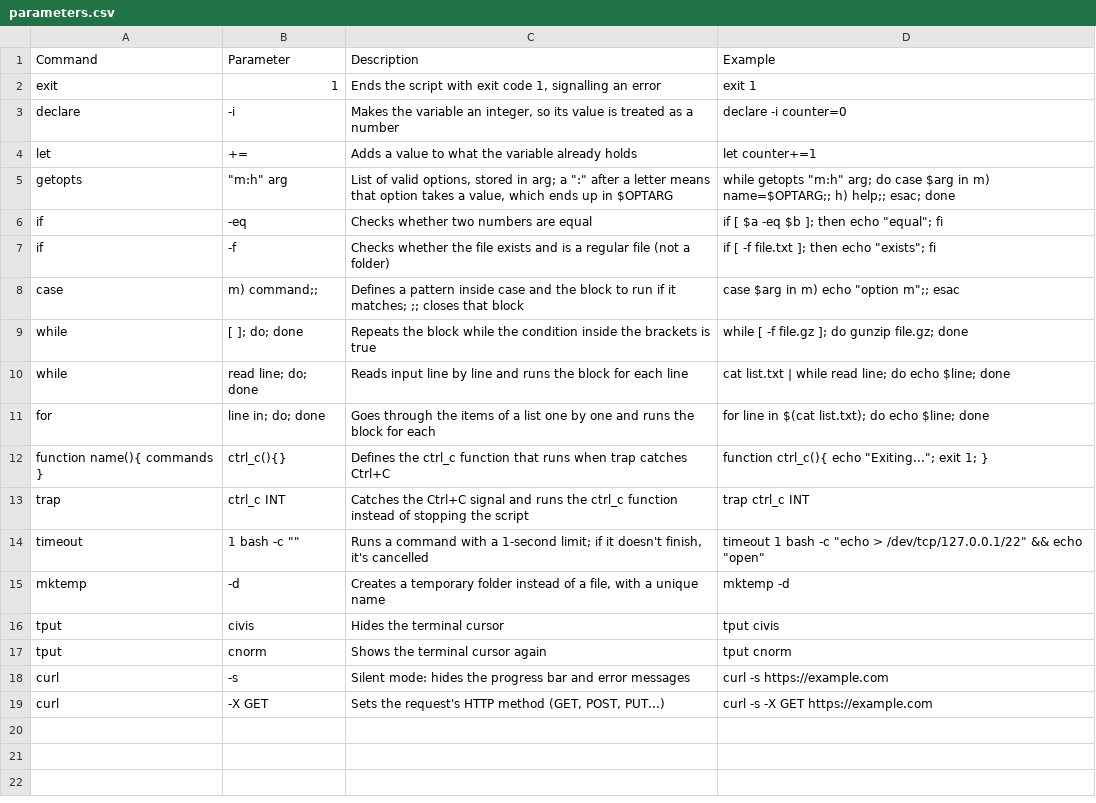
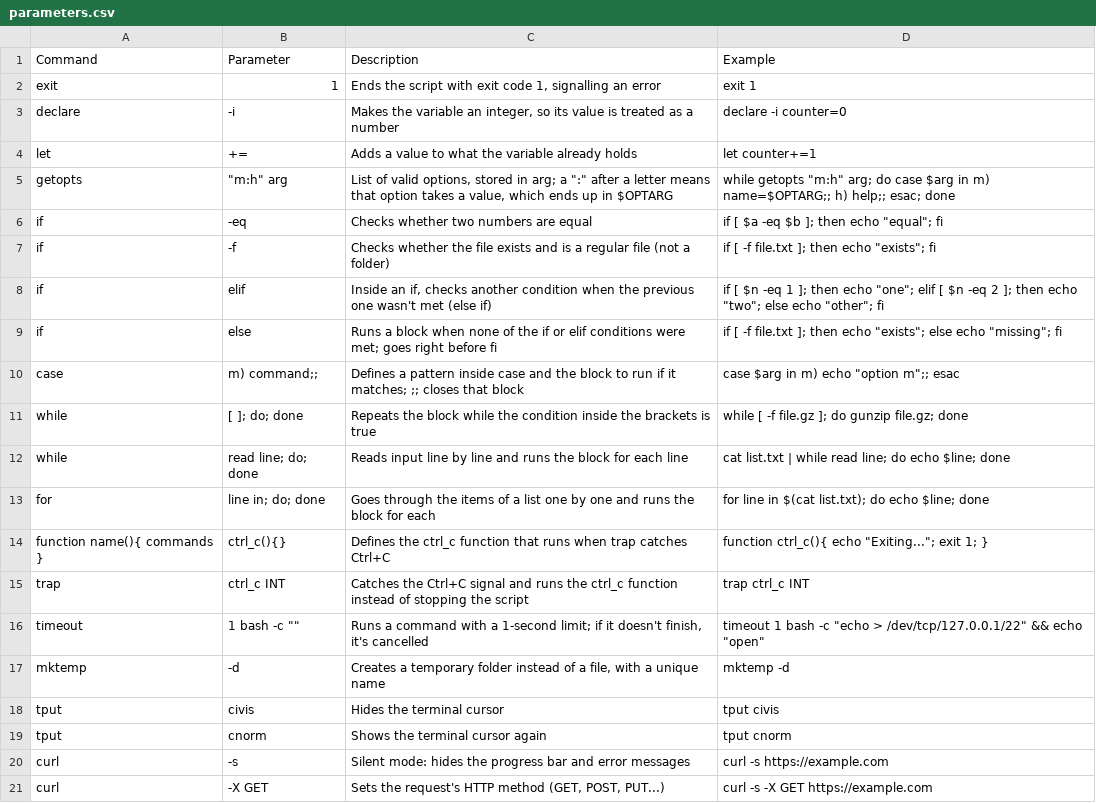
Before and after one commit to TrueOwl-Override/Bash-Scripting-From-Scratch, a CSV file: data/parameters.csv, drawn as a sheet; the diff names each change by its address in the sheet, - before the commit and + after, or states it on an @@ line.

```diff
--- a/data/parameters.csv
+++ b/data/parameters.csv
+row 8: if | elif | Inside an if, checks another condition when the previous one wasn't met (else if) | if [ $n -eq 1 ]; then echo "one"; elif [ $n -eq 2 ]; then echo "two"; else echo "other"; fi
+row 9: if | else | Runs a block when none of the if or elif conditions were met; goes right before fi | if [ -f file.txt ]; then echo "exists"; else echo "missing"; fi
```
Also changed, not shown: data/commands.csv, 3 other files.
